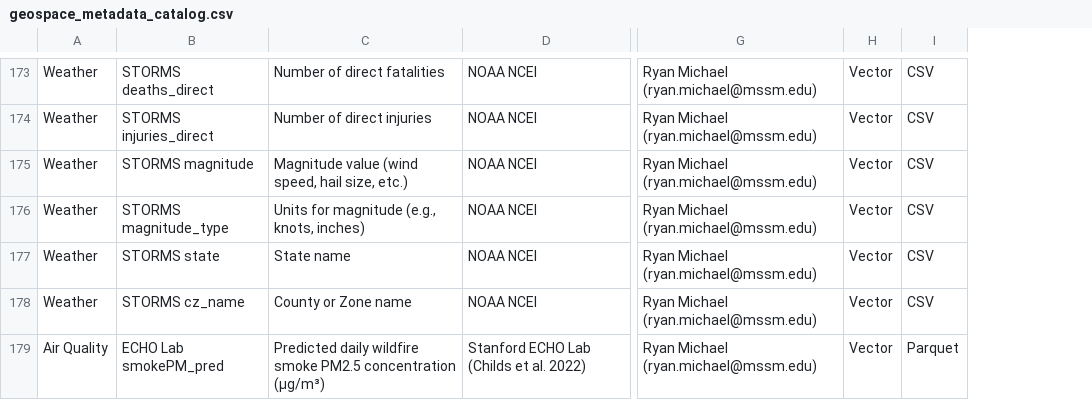
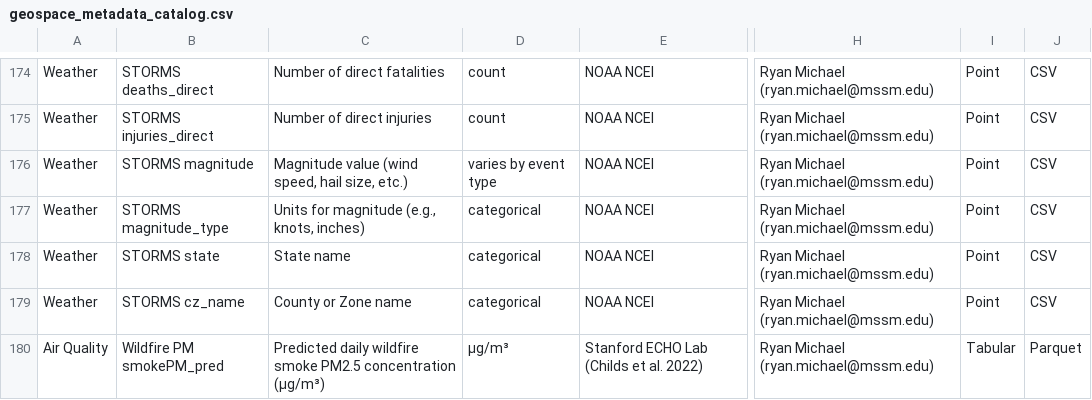
Before and after one commit to labgeea/geospace_data, a CSV file: catalog/geospace_metadata_catalog.csv, drawn as a sheet; only a part is shown, gaps mark what is left out; removed rows and columns are numbered as before the commit, all else as after; the diff covers the shown part only; the diff names each change by its address in the sheet, - before the commit and + after, or states it on an @@ line.

```diff
--- a/catalog/geospace_metadata_catalog.csv
+++ b/catalog/geospace_metadata_catalog.csv
+column D, rows 174-180: count | count | varies by event type | categorical | categorical | categorical | µg/m³
-column H, rows 173-179: all Vector
+column I, rows 174-180: Point | Point | Point | Point | Point | Point | Tabular
-B180: ECHO Lab smokePM_pred
+B180: Wildfire PM smokePM_pred
```
Also changed, not shown: 2 added rows, 1 removed row and 46 edited cells elsewhere in this file, 3 other files.
